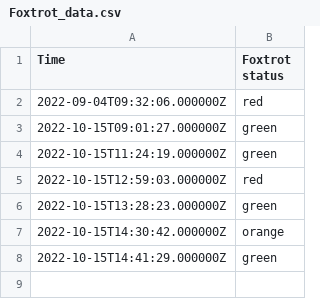
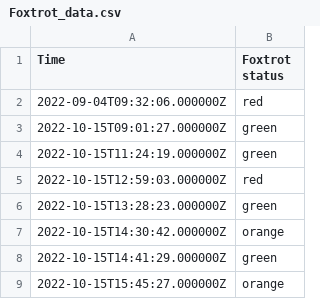
Before and after one commit to EwoutH/jotihunt-2022, a CSV file: status/Foxtrot_data.csv, drawn as a sheet.

```diff
--- a/status/Foxtrot_data.csv
+++ b/status/Foxtrot_data.csv
@@ -8 +8,2 @@ Time,Foxtrot status
 2022-10-15T14:41:29.000000Z,green
+2022-10-15T15:45:27.000000Z,orange
```
Also changed, not shown: 2 other files.
